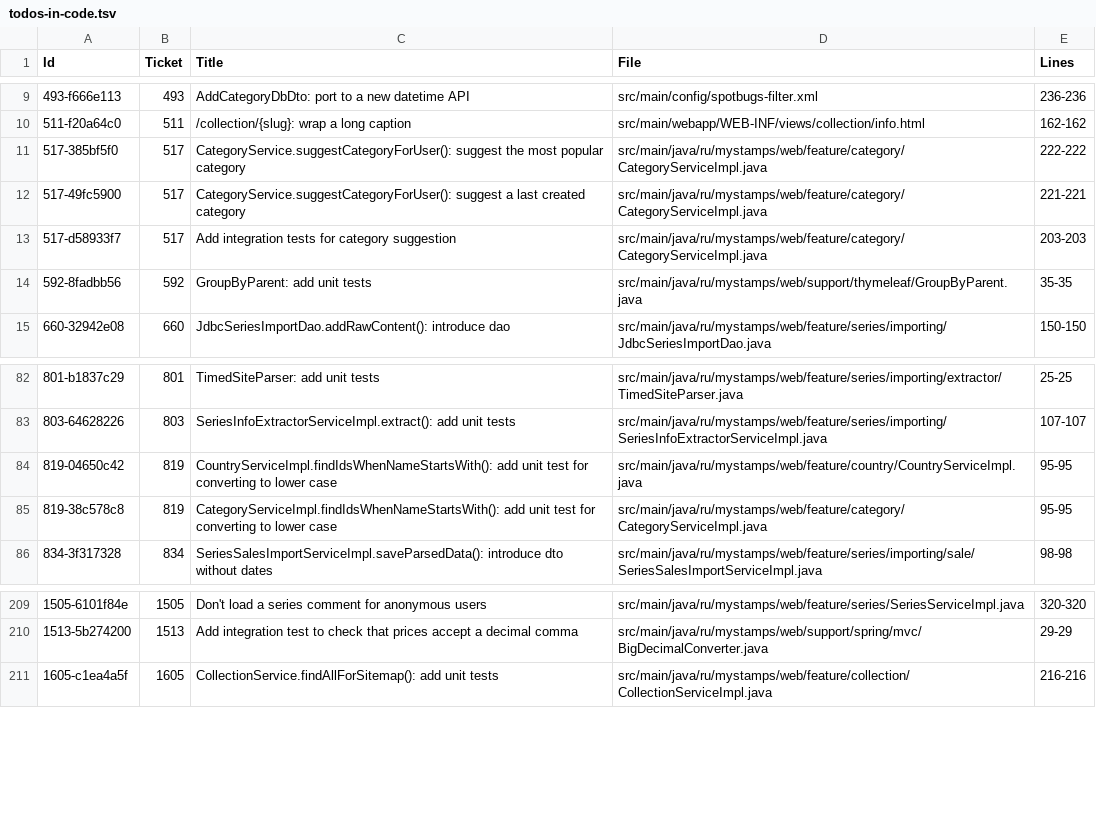
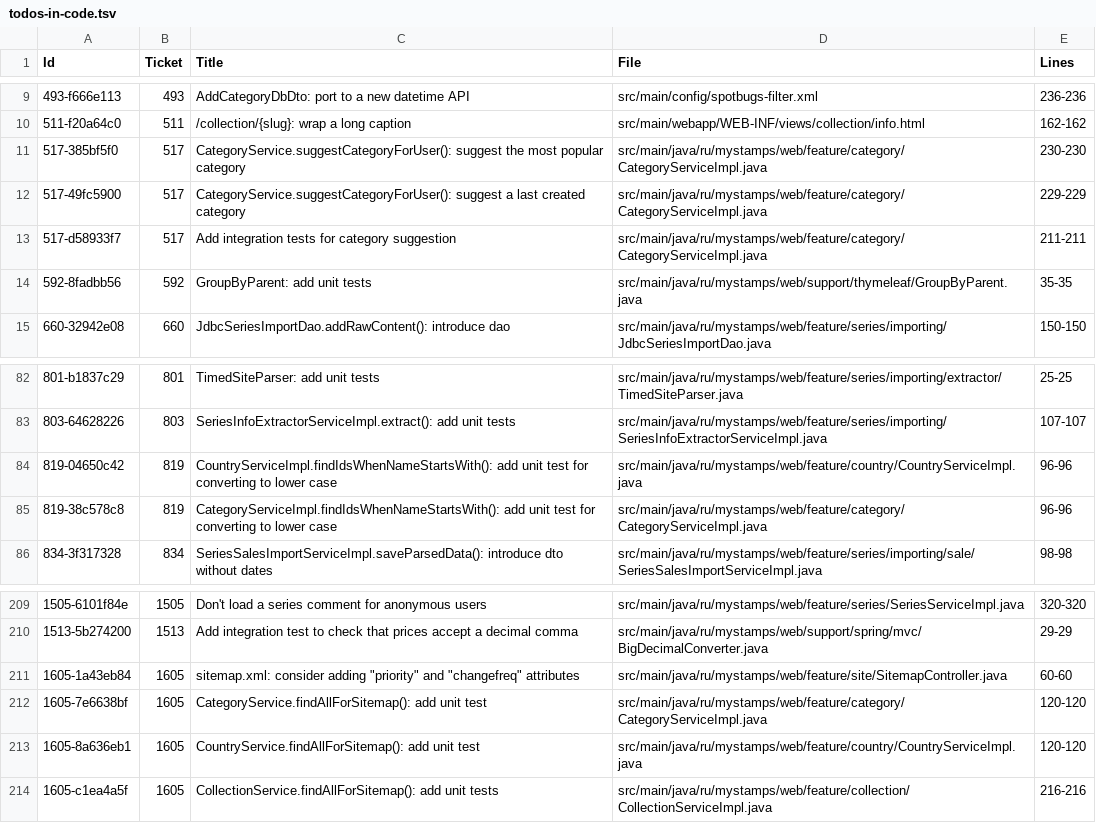
Before and after one commit to php-coder/mystamps, a TSV file: todos-in-code.tsv, drawn as a sheet; only a part is shown, gaps mark what is left out.

Commit message:
chore: processed 2b48866 chore: add todo item about "priority" and "changefreq" attributes

```diff
--- a/todos-in-code.tsv
+++ b/todos-in-code.tsv
@@ -10,5 +10,5 @@ Id	Ticket	"Title"	File	Lines
 511-f20a64c0	511	"/collection/{slug}: wrap a long caption"	src/main/webapp/WEB-INF/views/collection/info.html	162-162
-517-385bf5f0	517	"CategoryService.suggestCategoryForUser(): suggest the most popular category"	src/main/java/ru/mystamps/web/feature/category/CategoryServiceImpl.java	222-222
-517-49fc5900	517	"CategoryService.suggestCategoryForUser(): suggest a last created category"	src/main/java/ru/mystamps/web/feature/category/CategoryServiceImpl.java	221-221
-517-d58933f7	517	"Add integration tests for category suggestion"	src/main/java/ru/mystamps/web/feature/category/CategoryServiceImpl.java	203-203
+517-385bf5f0	517	"CategoryService.suggestCategoryForUser(): suggest the most popular category"	src/main/java/ru/mystamps/web/feature/category/CategoryServiceImpl.java	230-230
+517-49fc5900	517	"CategoryService.suggestCategoryForUser(): suggest a last created category"	src/main/java/ru/mystamps/web/feature/category/CategoryServiceImpl.java	229-229
+517-d58933f7	517	"Add integration tests for category suggestion"	src/main/java/ru/mystamps/web/feature/category/CategoryServiceImpl.java	211-211
 592-8fadbb56	592	"GroupByParent: add unit tests"	src/main/java/ru/mystamps/web/support/thymeleaf/GroupByParent.java	35-35
@@ -83,4 +83,4 @@ Id	Ticket	"Title"	File	Lines
 803-64628226	803	"SeriesInfoExtractorServiceImpl.extract(): add unit tests"	src/main/java/ru/mystamps/web/feature/series/importing/SeriesInfoExtractorServiceImpl.java	107-107
-819-04650c42	819	"CountryServiceImpl.findIdsWhenNameStartsWith(): add unit test for converting to lower case"	src/main/java/ru/mystamps/web/feature/country/CountryServiceImpl.java	95-95
-819-38c578c8	819	"CategoryServiceImpl.findIdsWhenNameStartsWith(): add unit test for converting to lower case"	src/main/java/ru/mystamps/web/feature/category/CategoryServiceImpl.java	95-95
+819-04650c42	819	"CountryServiceImpl.findIdsWhenNameStartsWith(): add unit test for converting to lower case"	src/main/java/ru/mystamps/web/feature/country/CountryServiceImpl.java	96-96
+819-38c578c8	819	"CategoryServiceImpl.findIdsWhenNameStartsWith(): add unit test for converting to lower case"	src/main/java/ru/mystamps/web/feature/category/CategoryServiceImpl.java	96-96
 834-3f317328	834	"SeriesSalesImportServiceImpl.saveParsedData(): introduce dto without dates"	src/main/java/ru/mystamps/web/feature/series/importing/sale/SeriesSalesImportServiceImpl.java	98-98
@@ -210,2 +210,5 @@ Id	Ticket	"Title"	File	Lines
 1513-5b274200	1513	"Add integration test to check that prices accept a decimal comma"	src/main/java/ru/mystamps/web/support/spring/mvc/BigDecimalConverter.java	29-29
+1605-1a43eb84	1605	"sitemap.xml: consider adding ""priority"" and ""changefreq"" attributes"	src/main/java/ru/mystamps/web/feature/site/SitemapController.java	60-60
+1605-7e6638bf	1605	"CategoryService.findAllForSitemap(): add unit test"	src/main/java/ru/mystamps/web/feature/category/CategoryServiceImpl.java	120-120
+1605-8a636eb1	1605	"CountryService.findAllForSitemap(): add unit test"	src/main/java/ru/mystamps/web/feature/country/CountryServiceImpl.java	120-120
 1605-c1ea4a5f	1605	"CollectionService.findAllForSitemap(): add unit tests"	src/main/java/ru/mystamps/web/feature/collection/CollectionServiceImpl.java	216-216
```
Also changed, not shown: 1 other file.
